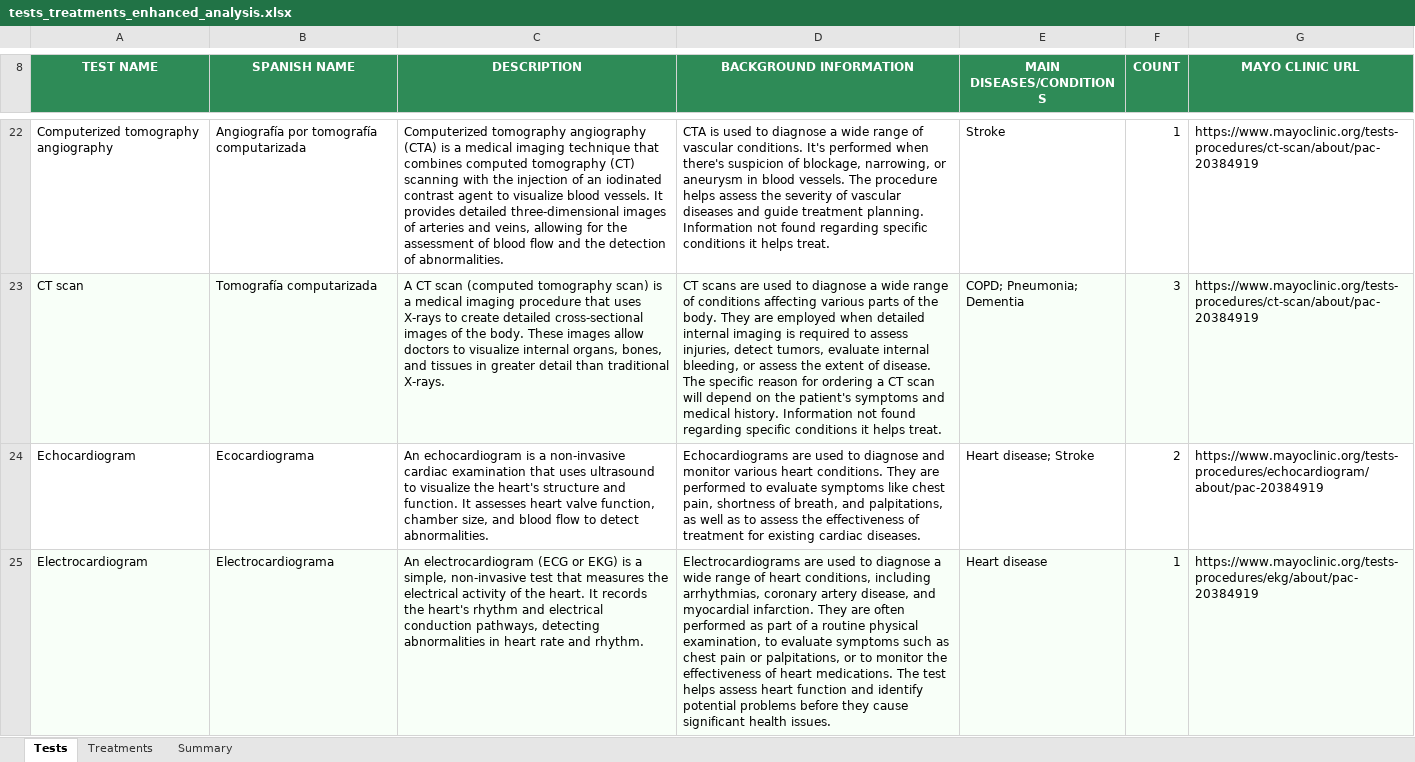
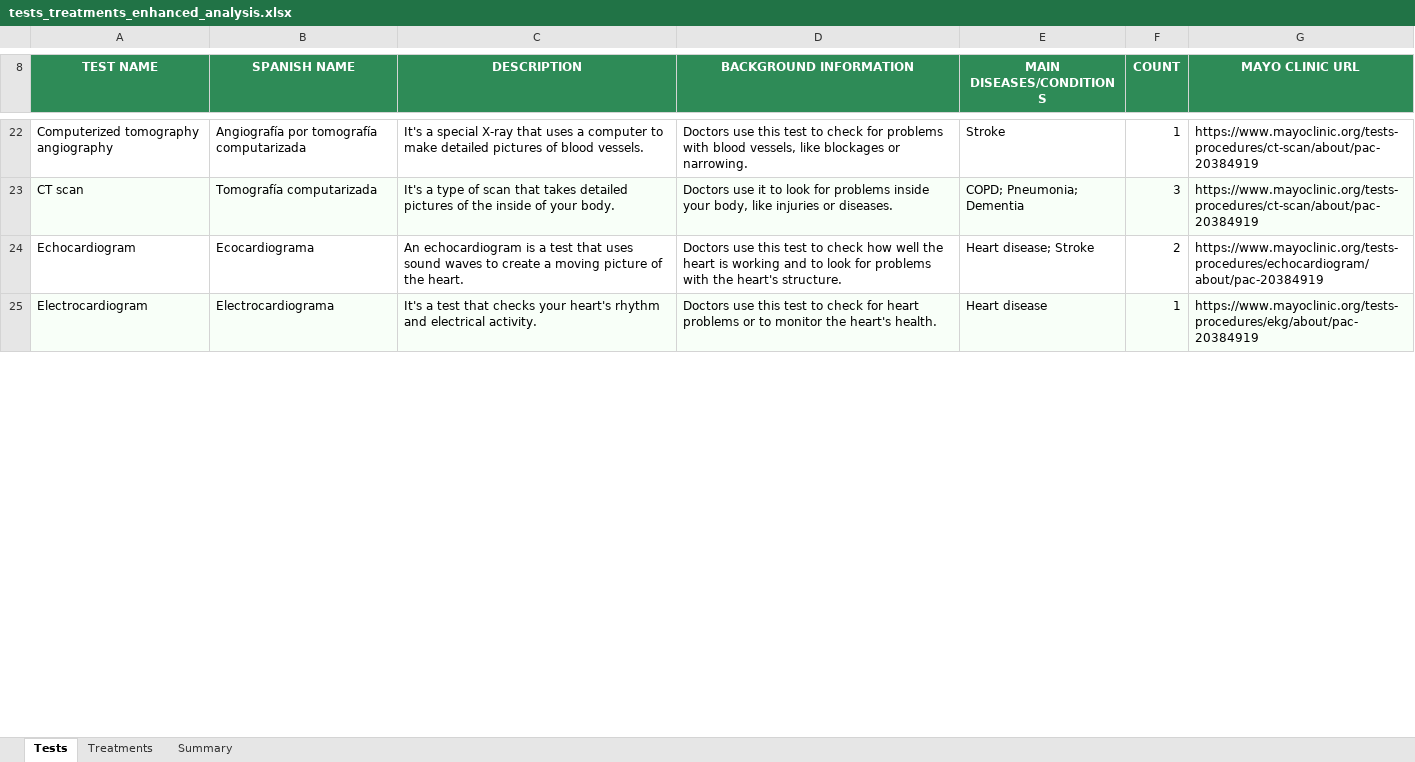
Before and after one commit to juanlu-a/scrapper, an Excel workbook: Analysis/tests_treatments_enhanced_analysis.xlsx, sheet Tests, drawn as a sheet; only a part is shown, gaps mark what is left out; values as stored, in another font and other column widths than the file's, no borders; the diff covers the shown part only; the diff names each change by its address in the sheet, - before the commit and + after, or states it on an @@ line.

Commit message:
feat: Simpler test and treatments descriptions and background information

```diff
--- a/Analysis/tests_treatments_enhanced_analysis.xlsx (sheet Tests)
+++ b/Analysis/tests_treatments_enhanced_analysis.xlsx (sheet Tests)
-C22 (DESCRIPTION): Computerized tomography angiography (CTA) is a medical imaging technique that combines computed tomography (CT) scanning with the injection of an iodinated contrast agent to visualize blood vessels. It provides detailed three-dimensional images of arteries and veins, allowing for the assessment of blood flow and the detection of abnormalities.
+C22 (DESCRIPTION): It's a special X-ray that uses a computer to make detailed pictures of blood vessels.
-D22 (BACKGROUND INFORMATION): CTA is used to diagnose a wide range of vascular conditions. It's performed when there's suspicion of blockage, narrowing, or aneurysm in blood vessels. The procedure helps assess the severity of vascular diseases and guide treatment planning. Information not found regarding specific conditions it helps treat.
+D22 (BACKGROUND INFORMATION): Doctors use this test to check for problems with blood vessels, like blockages or narrowing.
-C23 (DESCRIPTION): A CT scan (computed tomography scan) is a medical imaging procedure that uses X-rays to create detailed cross-sectional images of the body. These images allow doctors to visualize internal organs, bones, and tissues in greater detail than traditional X-rays.
+C23 (DESCRIPTION): It's a type of scan that takes detailed pictures of the inside of your body.
-D23 (BACKGROUND INFORMATION): CT scans are used to diagnose a wide range of conditions affecting various parts of the body. They are employed when detailed internal imaging is required to assess injuries, detect tumors, evaluate internal bleeding, or assess the extent of disease. The specific reason for ordering a CT scan will depend on the patient's symptoms and medical history. Information not found regarding specific conditions it helps treat.
+D23 (BACKGROUND INFORMATION): Doctors use it to look for problems inside your body, like injuries or diseases.
-C24 (DESCRIPTION): …is a non-invasive cardiac examination that uses ultrasound to visualize the heart's structure and function. It assesses heart valve function, chamber size, and blood flow to detect abnormalities.
+C24 (DESCRIPTION): …is a test that uses sound waves to create a moving picture of the heart.
-D24 (BACKGROUND INFORMATION): Echocardiograms are used to diagnose and monitor various heart conditions. They are performed to evaluate symptoms like chest pain, shortness of breath, and palpitations, as well as to assess the effectiveness of treatment for existing cardiac diseases.
+D24 (BACKGROUND INFORMATION): Doctors use this test to check how well the heart is working and to look for problems with the heart's structure.
-C25 (DESCRIPTION): An electrocardiogram (ECG or EKG) is a simple, non-invasive test that measures the electrical activity of the heart. It records the heart's rhythm and electrical conduction pathways, detecting abnormalities in heart rate and rhythm.
+C25 (DESCRIPTION): It's a test that checks your heart's rhythm and electrical activity.
-D25 (BACKGROUND INFORMATION): Electrocardiograms are used to diagnose a wide range of heart conditions, including arrhythmias, coronary artery disease, and myocardial infarction. They are often performed as part of a routine physical examination, to evaluate symptoms such as chest pain or palpitations, or to monitor the effectiveness of heart medications. The test helps assess heart function and identify potential problems before they cause significant health issues.
+D25 (BACKGROUND INFORMATION): Doctors use this test to check for heart problems or to monitor the heart's health.
```
Also changed, not shown: 102 edited cells elsewhere in this sheet, sheet Treatments, sheet Summary, 1 other file.
